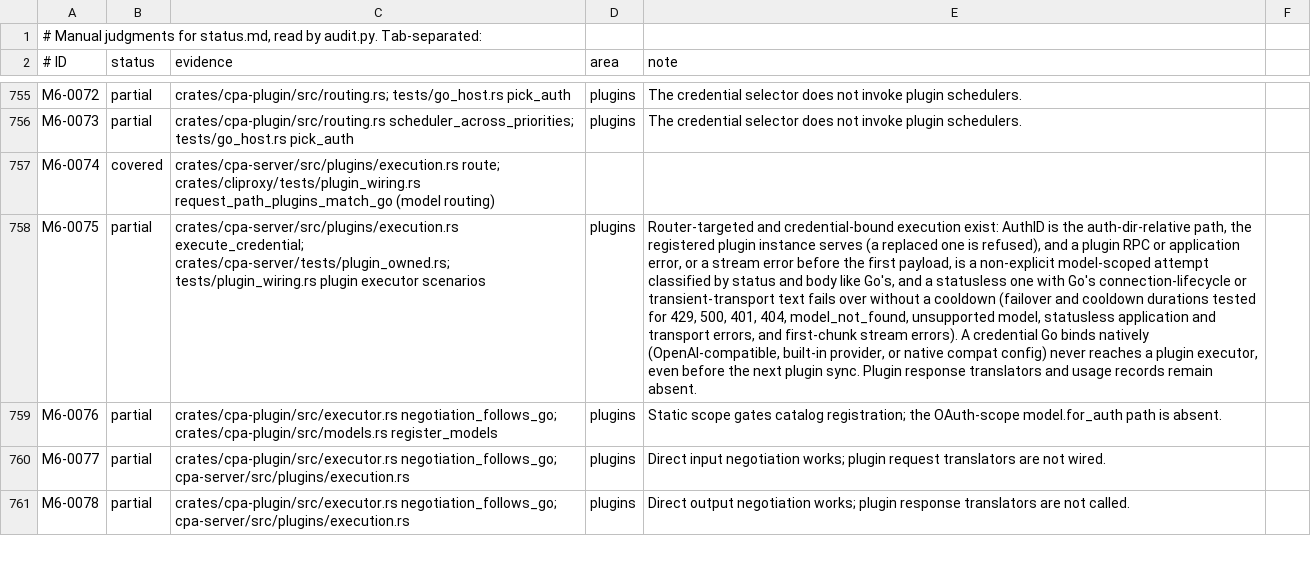
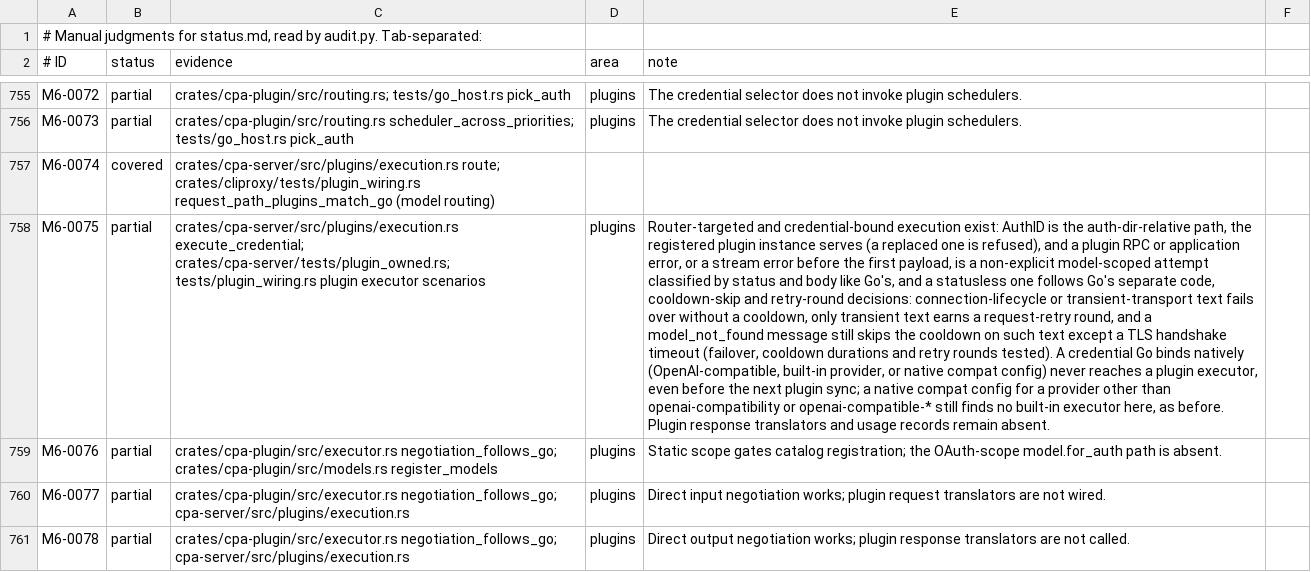
Before and after one commit to DarkEden-coding/sub-api-proxy, a TSV file: docs/parity-audit/manual.tsv, drawn as a sheet; only a part is shown, gaps mark what is left out; the diff names each change by its address in the sheet, - before the commit and + after, or states it on an @@ line.

Commit message:
Keep the cooldown skip and the retry round apart for statusless plugin errors
Go decides three things separately for a statusless error: the result
code (resultErrorFromError), the cooldown skip on that result
(shouldSkipCredentialCooldown) and the retry round on the error
(isRequestRetryRoundError). Plugin errors stay model-scoped and
classify.rs now applies those message fallbacks to statusless
model-scoped errors, which only plugin executors report:

- lifecycle or transient text skips the cooldown;
- only transient text earns a request-retry round;
- a model_not_found message still skips the cooldown on such text,
  except that the transient check ignores a TLS handshake timeout.

```diff
--- a/docs/parity-audit/manual.tsv
+++ b/docs/parity-audit/manual.tsv
-E758 (note): …statusless one with Go's connection-lifecycle or transient-transport text fails over without a cooldown (failover and cooldown durations tested for 429, 500, 401, 404, model_not_found, unsupported model, statusless application and transport errors, and first-chunk stream errors). A credential Go binds natively (OpenAI-compatible, built-in provider, or native compat config) never reaches a plugin executor, even before the next plugin sync. Plugin response…
+E758 (note): …statusless one follows Go's separate code, cooldown-skip and retry-round decisions: connection-lifecycle or transient-transport text fails over without a cooldown, only transient text earns a request-retry round, and a model_not_found message still skips the cooldown on such text except a TLS handshake timeout (failover, cooldown durations and retry rounds tested). A credential Go binds natively (OpenAI-compatible, built-in provider, or native compat config) never reaches a plugin executor, even before the next plugin sync; a native compat config for a provider other than openai-compatibility or openai-compatible-* still finds no built-in executor here, as before. Plugin response…
```
Also changed, not shown: 5 other files.
